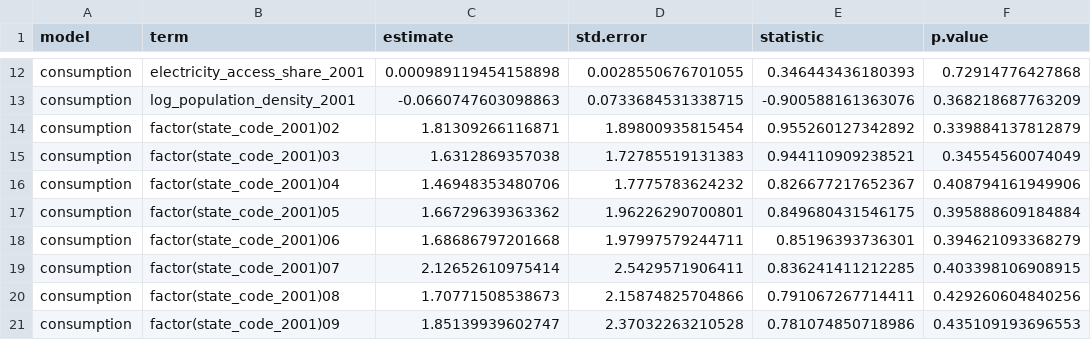
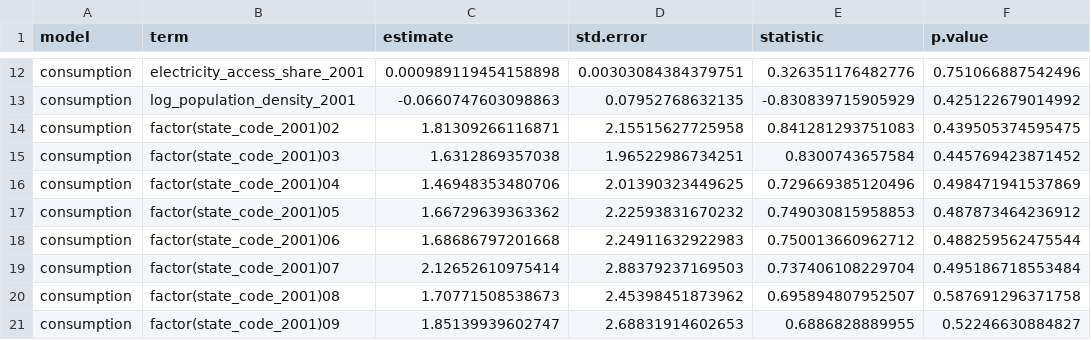
Before and after one commit to rishavbroy/emi-inequality-india, a CSV file: outputs/tables/main/cons_iv.csv, drawn as a sheet; only a part is shown, gaps mark what is left out; the diff covers the shown part only.

```diff
--- a/outputs/tables/main/cons_iv.csv
+++ b/outputs/tables/main/cons_iv.csv
@@ -12,10 +12,10 @@
-"consumption","electricity_access_share_2001",0.000989119454158898,0.0028550676701055,0.346443436180393,0.72914776427868
-"consumption","log_population_density_2001",-0.0660747603098863,0.0733684531338715,-0.900588161363076,0.368218687763209
-"consumption","factor(state_code_2001)02",1.81309266116871,1.89800935815454,0.955260127342892,0.339884137812879
-"consumption","factor(state_code_2001)03",1.6312869357038,1.72785519131383,0.944110909238521,0.34554560074049
-"consumption","factor(state_code_2001)04",1.46948353480706,1.7775783624232,0.826677217652367,0.408794161949906
-"consumption","factor(state_code_2001)05",1.66729639363362,1.96226290700801,0.849680431546175,0.395888609184884
-"consumption","factor(state_code_2001)06",1.68686797201668,1.97997579244711,0.85196393736301,0.394621093368279
-"consumption","factor(state_code_2001)07",2.12652610975414,2.5429571906411,0.836241411212285,0.403398106908915
-"consumption","factor(state_code_2001)08",1.70771508538673,2.15874825704866,0.791067267714411,0.429260604840256
-"consumption","factor(state_code_2001)09",1.85139939602747,2.37032263210528,0.781074850718986,0.435109193696553
+"consumption","electricity_access_share_2001",0.000989119454158898,0.00303084384379751,0.326351176482776,0.751066887542496
+"consumption","log_population_density_2001",-0.0660747603098863,0.07952768632135,-0.830839715905929,0.425122679014992
+"consumption","factor(state_code_2001)02",1.81309266116871,2.15515627725958,0.841281293751083,0.439505374595475
+"consumption","factor(state_code_2001)03",1.6312869357038,1.96522986734251,0.8300743657584,0.445769423871452
+"consumption","factor(state_code_2001)04",1.46948353480706,2.01390323449625,0.729669385120496,0.498471941537869
+"consumption","factor(state_code_2001)05",1.66729639363362,2.22593831670232,0.749030815958853,0.487873464236912
+"consumption","factor(state_code_2001)06",1.68686797201668,2.24911632922983,0.750013660962712,0.488259562475544
+"consumption","factor(state_code_2001)07",2.12652610975414,2.88379237169503,0.737406108229704,0.495186718553484
+"consumption","factor(state_code_2001)08",1.70771508538673,2.45398451873962,0.695894807952507,0.587691296371758
+"consumption","factor(state_code_2001)09",1.85139939602747,2.68831914602653,0.6886828889955,0.52246630884827
```
Also changed, not shown: 108 edited cells elsewhere in this file, outputs/tables/main/first_stage.csv, outputs/tables/main/fs_cons.csv, 38 other files.
